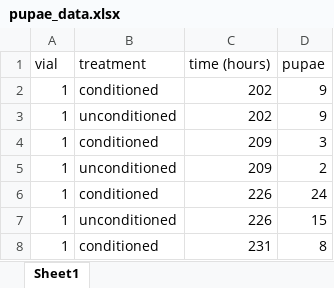
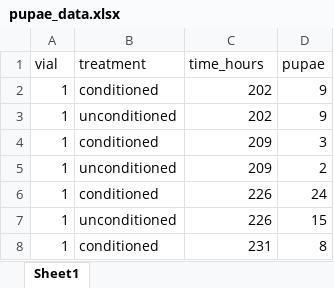
Before and after one commit to katherinemillar02/microbial-impacts-on-dietary-choice-in-drosophila-melanogaster, an Excel workbook: data/fitness_experiment/pupae_data.xlsx, sheet Sheet1, drawn as a sheet; only a part is shown; values as stored, in another font and other column widths than the file's, no borders; the diff names each change by its address in the sheet, - before the commit and + after, or states it on an @@ line.

Commit message:
Uploading the correct pupae and fly data from excel.

```diff
--- a/data/fitness_experiment/pupae_data.xlsx (sheet Sheet1)
+++ b/data/fitness_experiment/pupae_data.xlsx (sheet Sheet1)
-C1: time (hours)
+C1: time_hours
```
Also changed, not shown: 2 other files.
